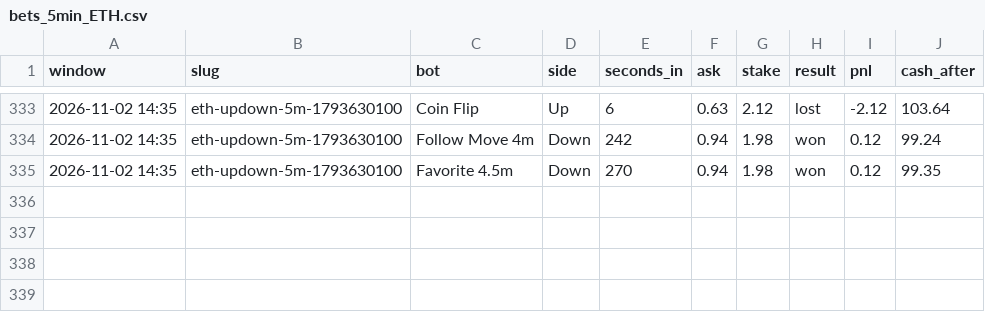
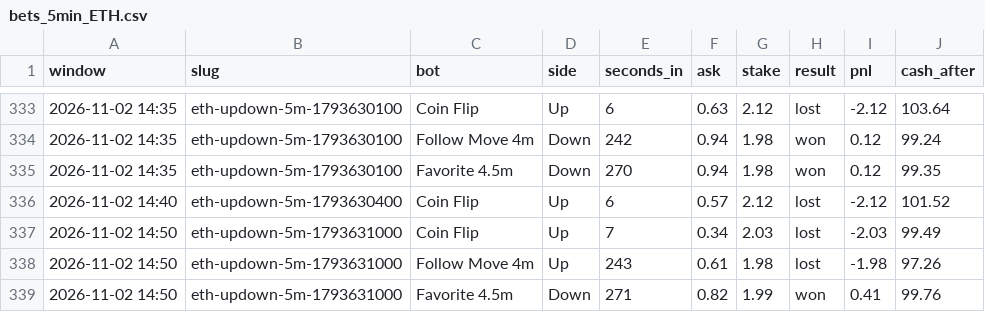
Before and after one commit to skeatonbeat-bot/bot-lab, a CSV file: live/bets_5min_ETH.csv, drawn as a sheet; only a part is shown, gaps mark what is left out.

```diff
--- a/live/bets_5min_ETH.csv
+++ b/live/bets_5min_ETH.csv
@@ -335 +335,5 @@ window,slug,bot,side,seconds_in,ask,stake,result,pnl,cash_after
 2026-11-02 14:35,eth-updown-5m-1793630100,Favorite 4.5m,Down,270,0.94,1.98,won,0.12,99.35
+2026-11-02 14:40,eth-updown-5m-1793630400,Coin Flip,Up,6,0.57,2.12,lost,-2.12,101.52
+2026-11-02 14:50,eth-updown-5m-1793631000,Coin Flip,Up,7,0.34,2.03,lost,-2.03,99.49
+2026-11-02 14:50,eth-updown-5m-1793631000,Follow Move 4m,Up,243,0.61,1.98,lost,-1.98,97.26
+2026-11-02 14:50,eth-updown-5m-1793631000,Favorite 4.5m,Down,271,0.82,1.99,won,0.41,99.76
```
Also changed, not shown: live/bets_5min.csv, live/bets_5min_DOGE.csv, 12 other files.
